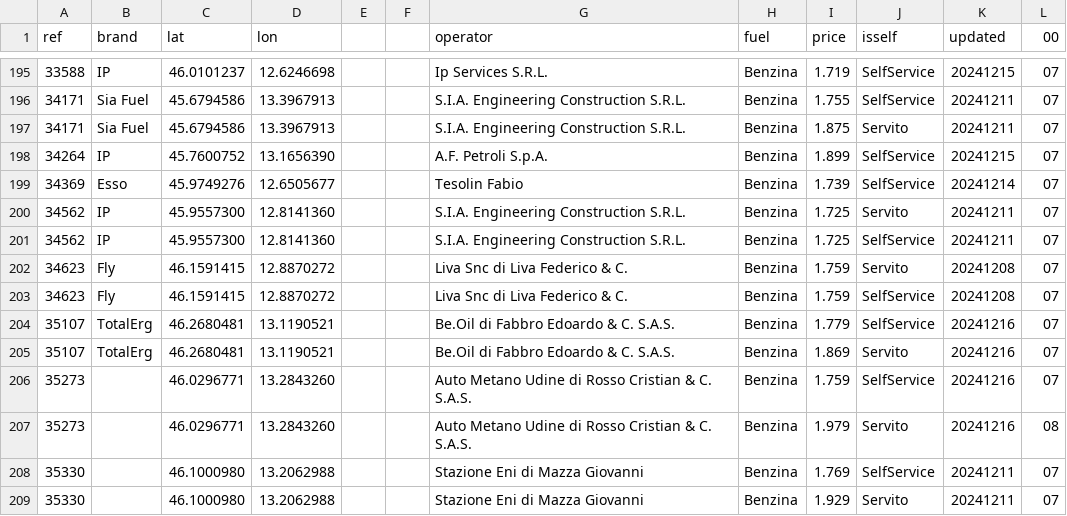
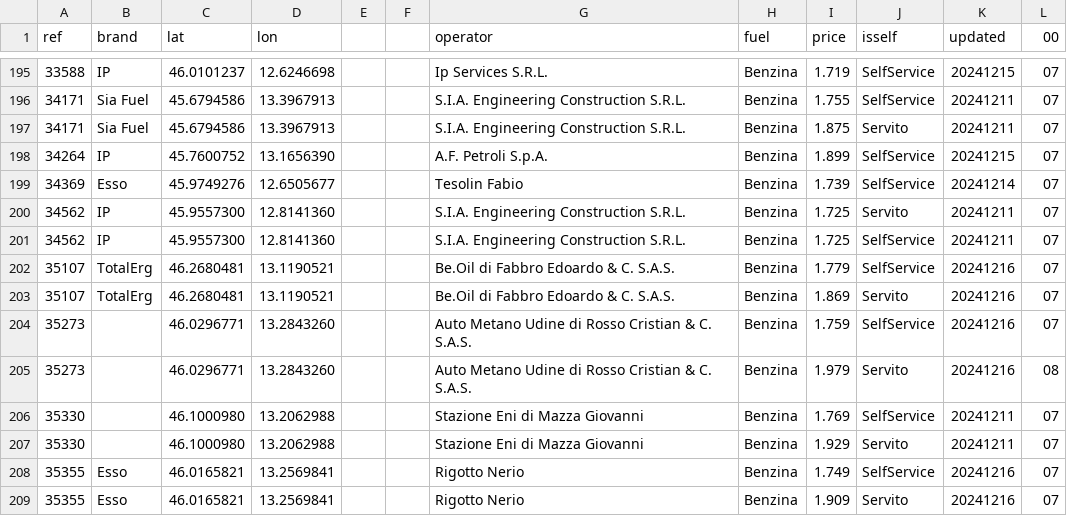
Before and after one commit to cascafico/FuelPrices, a CSV file: benzina.csv, drawn as a sheet; only a part is shown, gaps mark what is left out; the shorter side is filled out with more unchanged rows.

```diff
--- a/benzina.csv
+++ b/benzina.csv
@@ -201,4 +201,2 @@ ref;brand;lat;lon;;;operator;fuel;price;isself;updated;00
 34562;IP;45.9557300;12.8141360;;;S.I.A. Engineering Construction S.R.L.;Benzina;1.725;SelfService;20241211;07
-34623;Fly;46.1591415;12.8870272;;;Liva Snc di Liva Federico & C.;Benzina;1.759;Servito;20241208;07
-34623;Fly;46.1591415;12.8870272;;;Liva Snc di Liva Federico & C.;Benzina;1.759;SelfService;20241208;07
 35107;TotalErg;46.2680481;13.1190521;;;Be.Oil di Fabbro Edoardo & C. S.A.S.;Benzina;1.779;SelfService;20241216;07
```
Also changed, not shown: fuel.csv, gasolio.csv, 1 other file.
